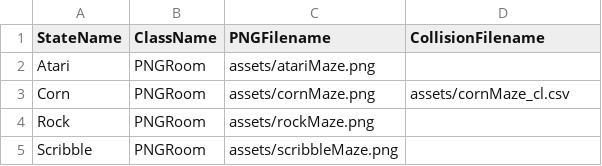
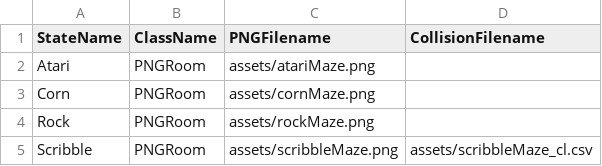
Before and after one commit to scottkildall/p5.2DAdventure, a CSV file: MazeMapper/data/adventureStates.csv, drawn as a sheet.

```diff
--- a/MazeMapper/data/adventureStates.csv
+++ b/MazeMapper/data/adventureStates.csv
@@ -2,4 +2,4 @@ StateName,ClassName,PNGFilename,CollisionFilename
 Atari,PNGRoom,assets/atariMaze.png,
-Corn,PNGRoom,assets/cornMaze.png,assets/cornMaze_cl.csv
+Corn,PNGRoom,assets/cornMaze.png,
 Rock,PNGRoom,assets/rockMaze.png,
-Scribble,PNGRoom,assets/scribbleMaze.png,
+Scribble,PNGRoom,assets/scribbleMaze.png,assets/scribbleMaze_cl.csv
```
Also changed, not shown: 10 other files.
